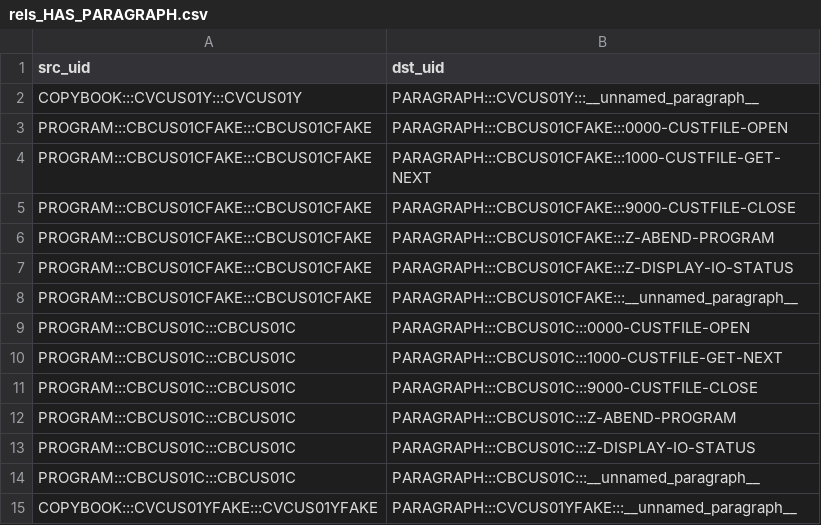
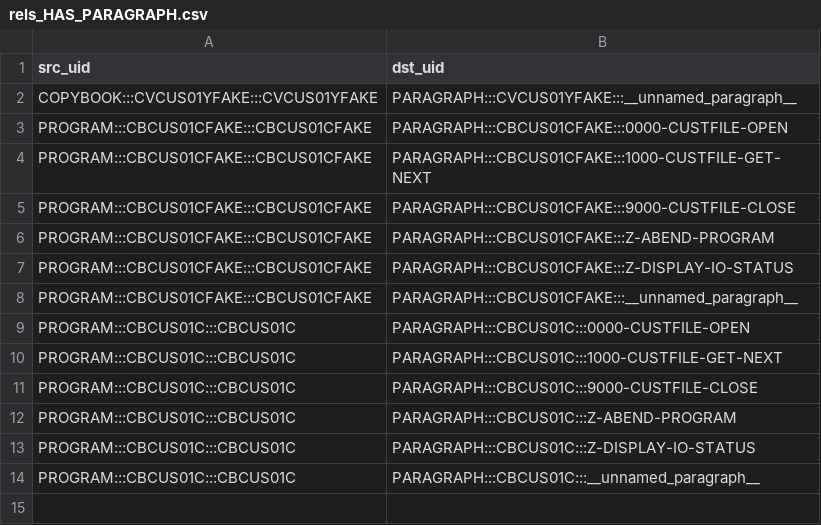
Before and after one commit to dgrzaremeal/graphsdata, a CSV file: small_4_files/rels_HAS_PARAGRAPH.csv, drawn as a sheet.

```diff
--- a/small_4_files/rels_HAS_PARAGRAPH.csv
+++ b/small_4_files/rels_HAS_PARAGRAPH.csv
@@ -1,3 +1,3 @@
 src_uid;dst_uid;
-"COPYBOOK:::CVCUS01Y:::CVCUS01Y";"PARAGRAPH:::CVCUS01Y:::__unnamed_paragraph__"
+"COPYBOOK:::CVCUS01YFAKE:::CVCUS01YFAKE";"PARAGRAPH:::CVCUS01YFAKE:::__unnamed_paragraph__"
 "PROGRAM:::CBCUS01CFAKE:::CBCUS01CFAKE";"PARAGRAPH:::CBCUS01CFAKE:::0000-CUSTFILE-OPEN"
@@ -14,2 +14 @@ src_uid;dst_uid;
 "PROGRAM:::CBCUS01C:::CBCUS01C";"PARAGRAPH:::CBCUS01C:::__unnamed_paragraph__"
-"COPYBOOK:::CVCUS01YFAKE:::CVCUS01YFAKE";"PARAGRAPH:::CVCUS01YFAKE:::__unnamed_paragraph__"
```
Also changed, not shown: small_4_files/nodes_PARAGRAPH.csv, small_4_files/nodes_VARIABLE.csv, 10 other files.
